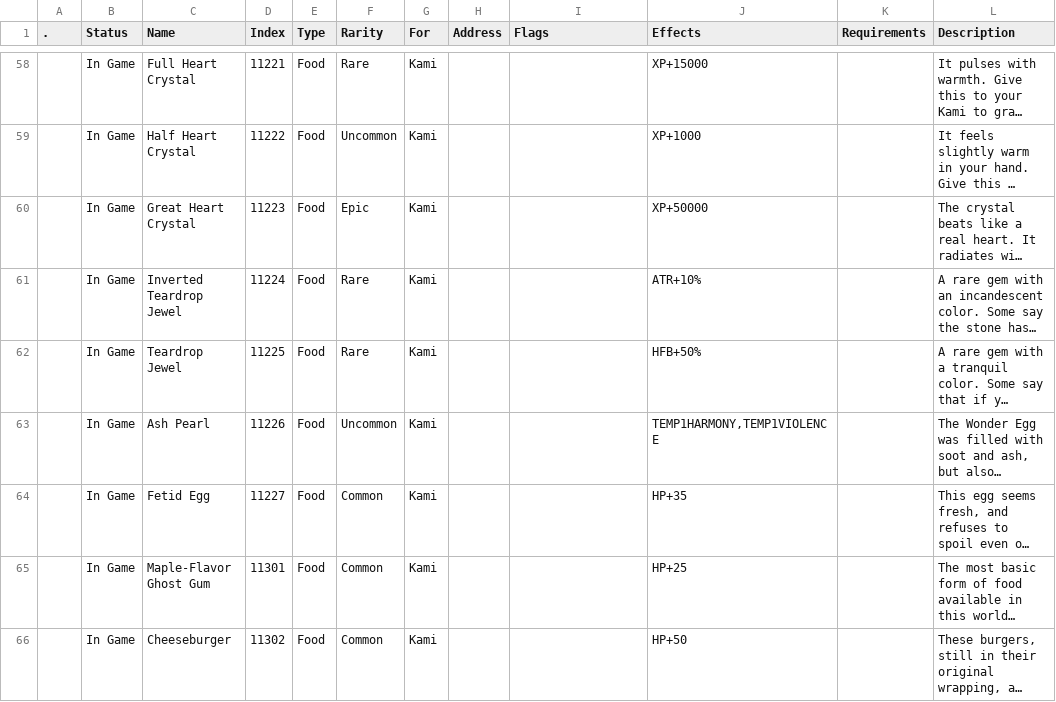
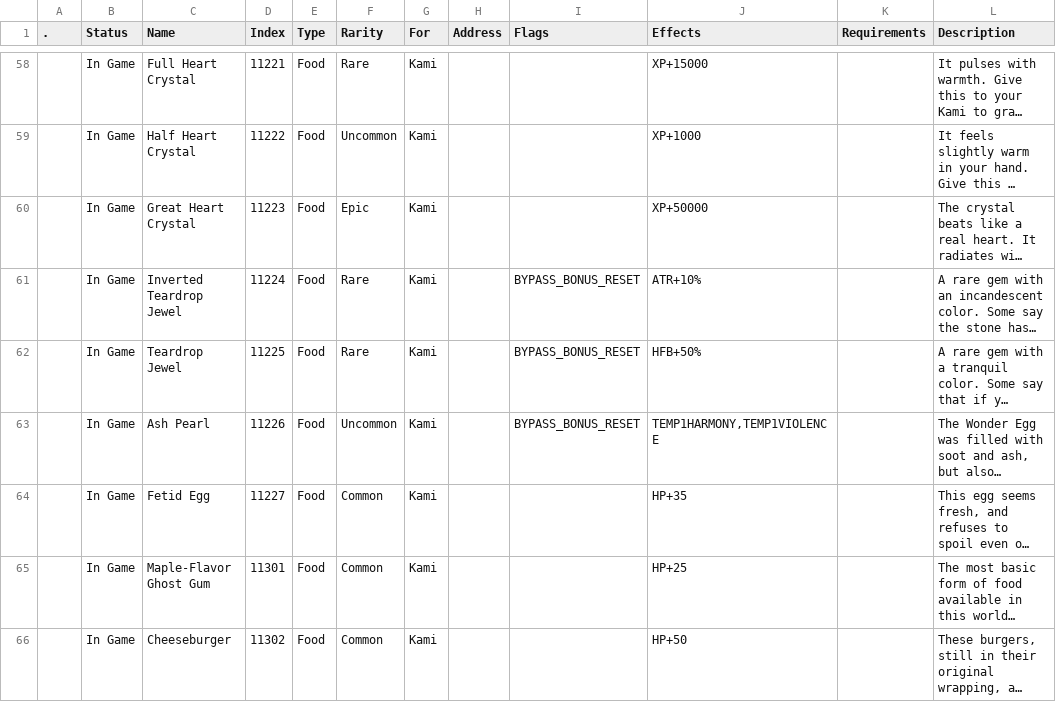
Before and after one commit to kanyaveral/kamigotchi, a CSV file: packages/contracts/deployment/world/data/items/items.csv, drawn as a sheet; only a part is shown, gaps mark what is left out; long unchanged cells end in …; the diff names each change by its address in the sheet, - before the commit and + after, or states it on an @@ line.

Commit message:
fix missing bypass_bonus_resest on items (#2092)
already deployed

```diff
--- a/packages/contracts/deployment/world/data/items/items.csv
+++ b/packages/contracts/deployment/world/data/items/items.csv
-I61:I63 (Flags): (empty)
+I61:I63 (Flags): BYPASS_BONUS_RESET
```
